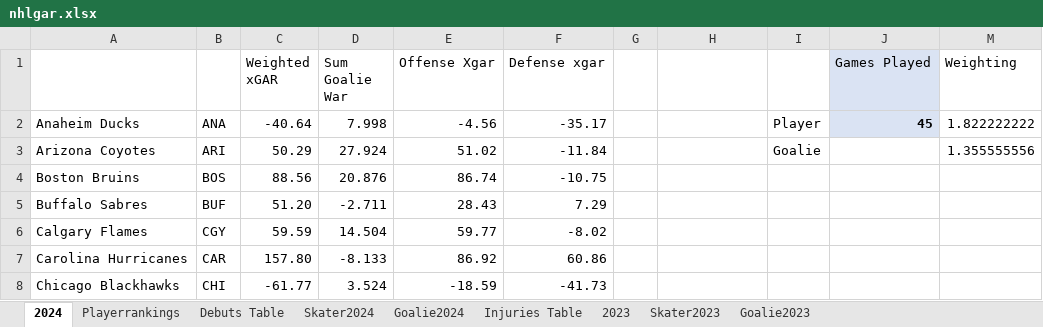
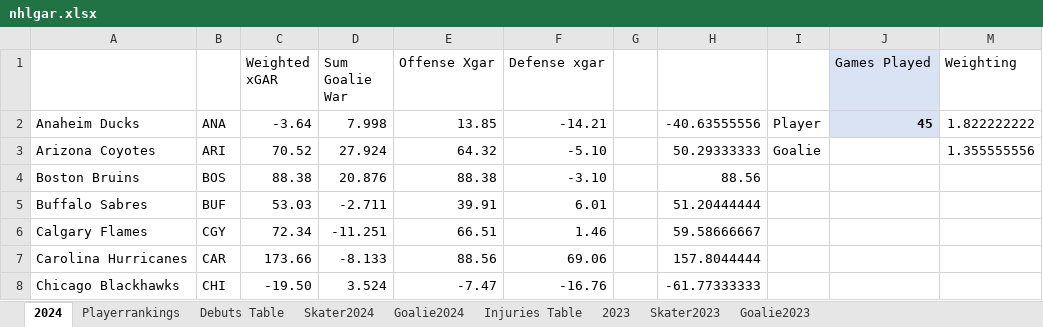
Before and after one commit to TeslaTruther/Hockey-Model, an Excel workbook: nhlgar.xlsx, sheet 2024, drawn as a sheet; only a part is shown; values as stored, in another font and other column widths than the file's, no borders; the diff covers the shown part only; the diff names each change by its address in the sheet, - before the commit and + after, or states it on an @@ line.

```diff
--- a/nhlgar.xlsx (sheet 2024)
+++ b/nhlgar.xlsx (sheet 2024)
-C2 (Weighted xGAR): -40.64
+C2 (Weighted xGAR): -3.64
-E2 (Offense Xgar): -4.56
+E2 (Offense Xgar): 13.85
-F2 (Defense xgar): -35.17
+F2 (Defense xgar): -14.21
-H2: (empty)
+H2: -40.63555556
-C3 (Weighted xGAR): 50.29
+C3 (Weighted xGAR): 70.52
-E3 (Offense Xgar): 51.02
+E3 (Offense Xgar): 64.32
-F3 (Defense xgar): -11.84
+F3 (Defense xgar): -5.10
-H3: (empty)
+H3: 50.29333333
-C4 (Weighted xGAR): 88.56
+C4 (Weighted xGAR): 88.38
-E4 (Offense Xgar): 86.74
+E4 (Offense Xgar): 88.38
-F4 (Defense xgar): -10.75
+F4 (Defense xgar): -3.10
-H4: (empty)
+H4: 88.56
-C5 (Weighted xGAR): 51.20
+C5 (Weighted xGAR): 53.03
-E5 (Offense Xgar): 28.43
+E5 (Offense Xgar): 39.91
-F5 (Defense xgar): 7.29
+F5 (Defense xgar): 6.01
-H5: (empty)
+H5: 51.20444444
-C6 (Weighted xGAR): 59.59
+C6 (Weighted xGAR): 72.34
-D6 (Sum Goalie War): 14.504
+D6 (Sum Goalie War): -11.251
-E6 (Offense Xgar): 59.77
+E6 (Offense Xgar): 66.51
-F6 (Defense xgar): -8.02
+F6 (Defense xgar): 1.46
-H6: (empty)
+H6: 59.58666667
-C7 (Weighted xGAR): 157.80
+C7 (Weighted xGAR): 173.66
-E7 (Offense Xgar): 86.92
+E7 (Offense Xgar): 88.56
-F7 (Defense xgar): 60.86
+F7 (Defense xgar): 69.06
-H7: (empty)
+H7: 157.8044444
-C8 (Weighted xGAR): -61.77
+C8 (Weighted xGAR): -19.50
-E8 (Offense Xgar): -18.59
+E8 (Offense Xgar): -7.47
-F8 (Defense xgar): -41.73
+F8 (Defense xgar): -16.76
-H8: (empty)
+H8: -61.77333333
```
Also changed, not shown: 99 edited cells elsewhere in this sheet, sheet Skater2024, sheet Injuries Table, sheet Playerrankings, sheet Debuts Table, sheet Goalie2024, formulas that keep their value, EV Performance.xlsx, 2 other files.
